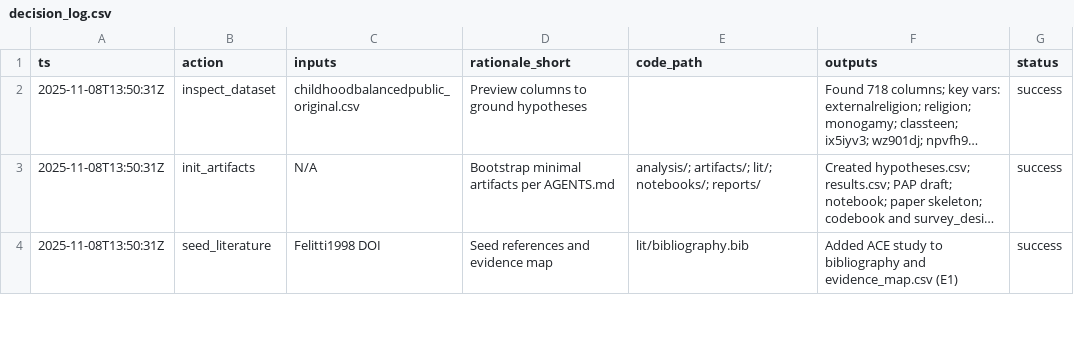
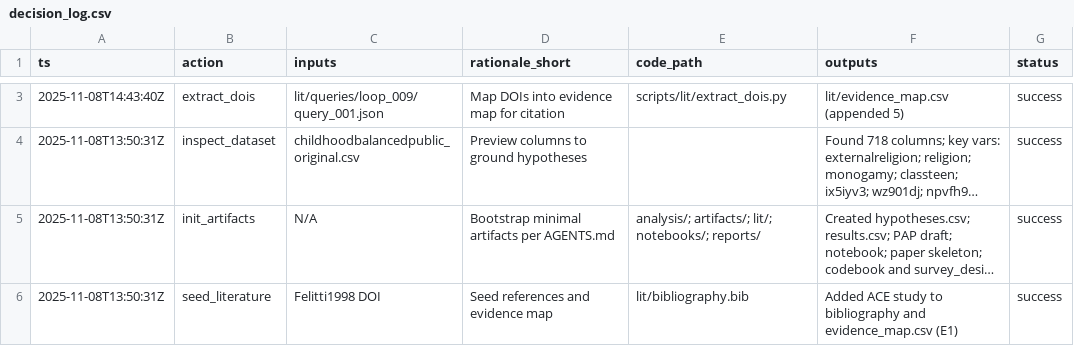
Before and after one commit to whp-wessel/ai_scientist, a CSV file: experiment_5a_aella_minimal_gpt-5_not_codex/analysis/decision_log.csv, drawn as a sheet; only a part is shown, gaps mark what is left out; long unchanged cells end in …; the diff covers the shown part only; the diff names each change by its address in the sheet, - before the commit and + after, or states it on an @@ line.

Commit message:
loop_009: expand literature via S2 query; append 5 DOIs to evidence_map; update logs and notebook

```diff
--- a/experiment_5a_aella_minimal_gpt-5_not_codex/analysis/decision_log.csv
+++ b/experiment_5a_aella_minimal_gpt-5_not_codex/analysis/decision_log.csv
+row 3: 2025-11-08T14:43:40Z | extract_dois | lit/queries/loop_009/query_001.json | Map DOIs into evidence map for citation | scripts/lit/extract_dois.py | lit/evidence_map.csv (appended 5) | success
```
Also changed, not shown: 2 added rows elsewhere in this file, experiment_4a_aella_minimal_direct_edits_not_json/tables/loop014_h3_bootstrap_summary.csv, experiment_4b_aella_extensive_direct_edits_not_json/analysis/decision_log.csv, 12 other files.
